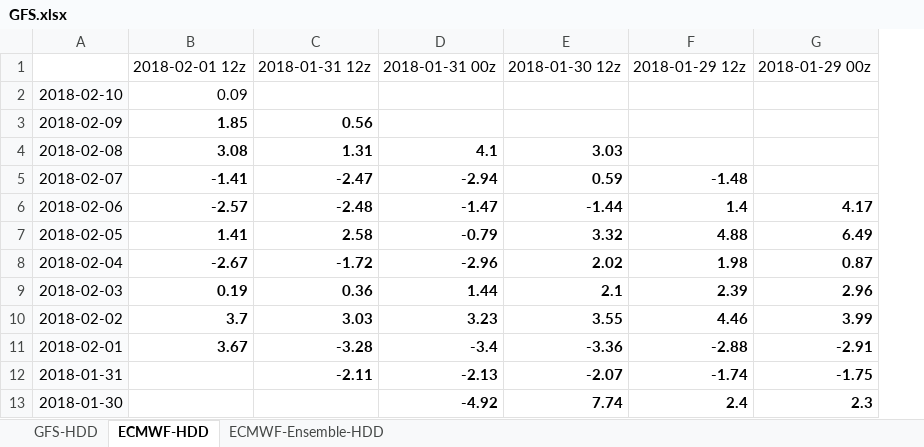
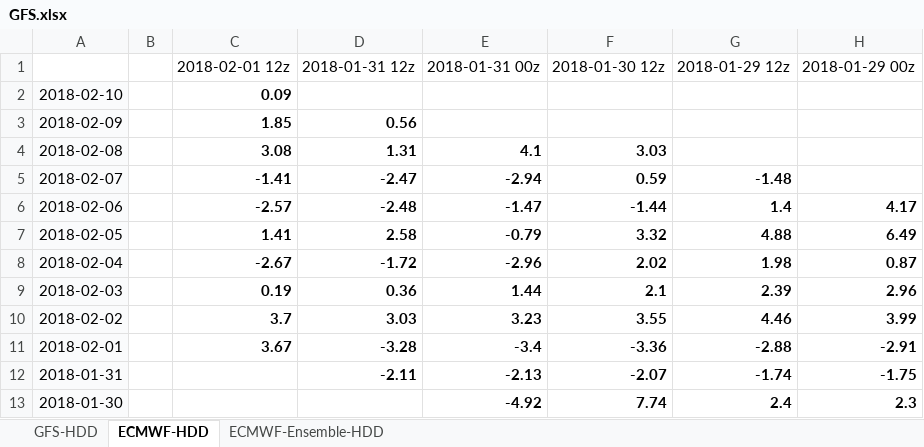
Before and after one commit to shuowenwei/TradingPlans, an Excel workbook: GFS/GFS.xlsx, sheet ECMWF-HDD, drawn as a sheet; only a part is shown; values as stored, in another font and other column widths than the file's, no borders; conditional formats not drawn; addresses are those after the commit; the diff names each change by its address in the sheet, - before the commit and + after, or states it on an @@ line.

```diff
--- a/GFS/GFS.xlsx (sheet ECMWF-HDD)
+++ b/GFS/GFS.xlsx (sheet ECMWF-HDD)
+column B, empty
-C2 bold: off
+C2 bold: on
```
Also changed, not shown: sheet ECMWF-Ensemble-HDD, sheet GFS-HDD, formulas that keep their value.
